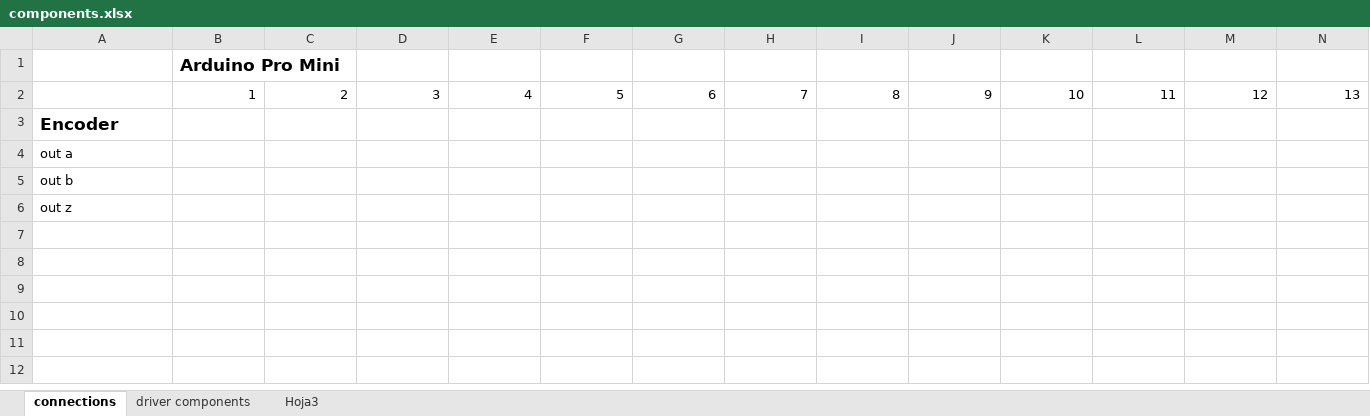
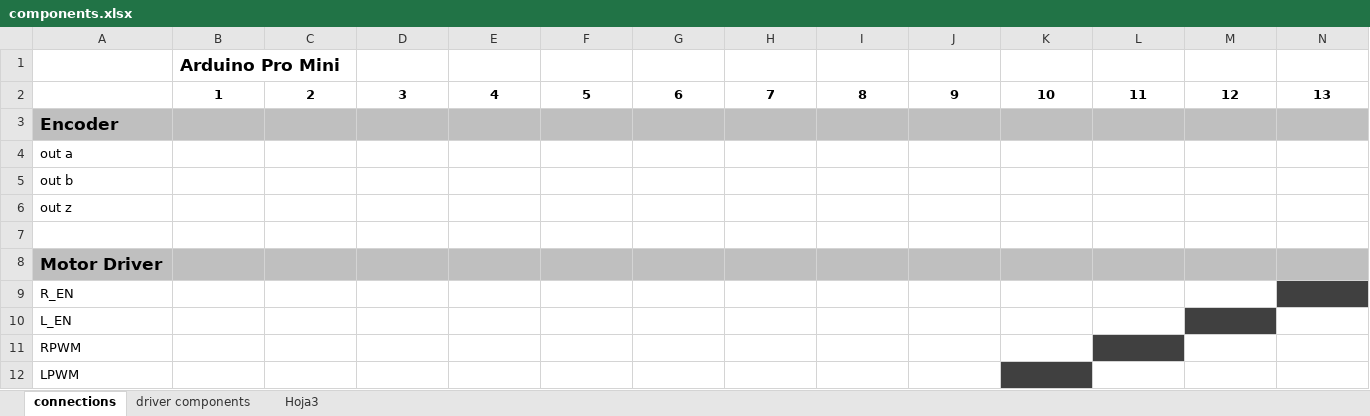
Before and after one commit to 22Lions/UV-ONLINE_docs, an Excel workbook: tables/components.xlsx, sheet connections, drawn as a sheet; only a part is shown; values as stored, in another font and other column widths than the file's, no borders; rows hold the shown columns only; the diff covers the shown part only; the diff names each change by its address in the sheet, - before the commit and + after, or states it on an @@ line.

Commit message:
add connections table

```diff
--- a/tables/components.xlsx (sheet connections)
+++ b/tables/components.xlsx (sheet connections)
@@ B2:N2 bold: off → on, alignment: right → center @@
-A3:N3 fill: none
+A3:N3 fill: #BFBFBF
+row 7: (empty)
+row 8: Motor Driver
+row 9: R_EN
+row 10: L_EN
+row 11: RPWM
+row 12: LPWM
```
Also changed, not shown: cell formats elsewhere in this sheet, 1 other file.
